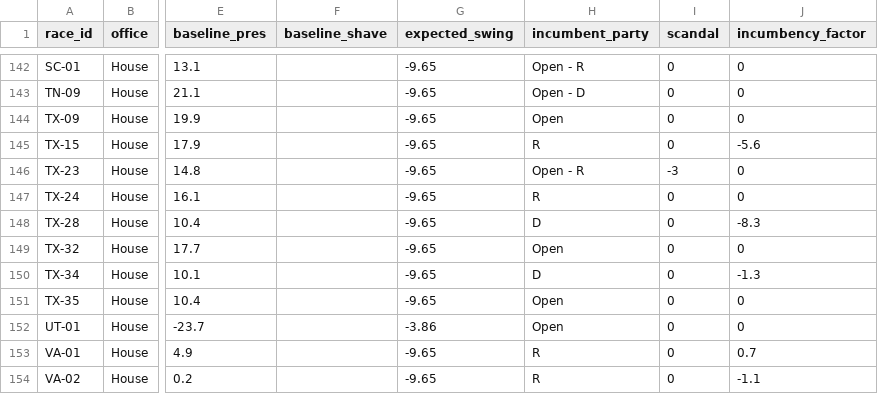
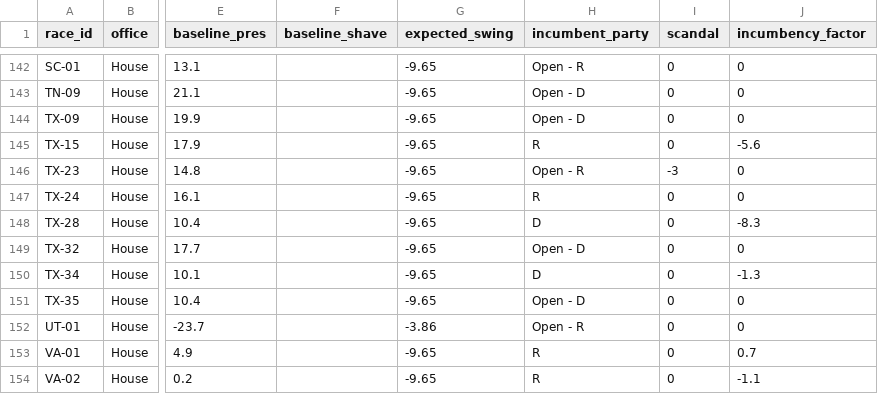
Before and after one commit to krishna-on-gh/carlosneedle, a CSV file: data/races_2026.csv, drawn as a sheet; only a part is shown, gaps mark what is left out; the diff names each change by its address in the sheet, - before the commit and + after, or states it on an @@ line.

Commit message:
Fixing the flips math to match up to exactly the number of flips there will be

```diff
--- a/data/races_2026.csv
+++ b/data/races_2026.csv
-H144 (incumbent_party): Open
+H144 (incumbent_party): Open - D
-H149 (incumbent_party): Open
+H149 (incumbent_party): Open - D
-H151 (incumbent_party): Open
+H151 (incumbent_party): Open - D
-H152 (incumbent_party): Open
+H152 (incumbent_party): Open - R
```
